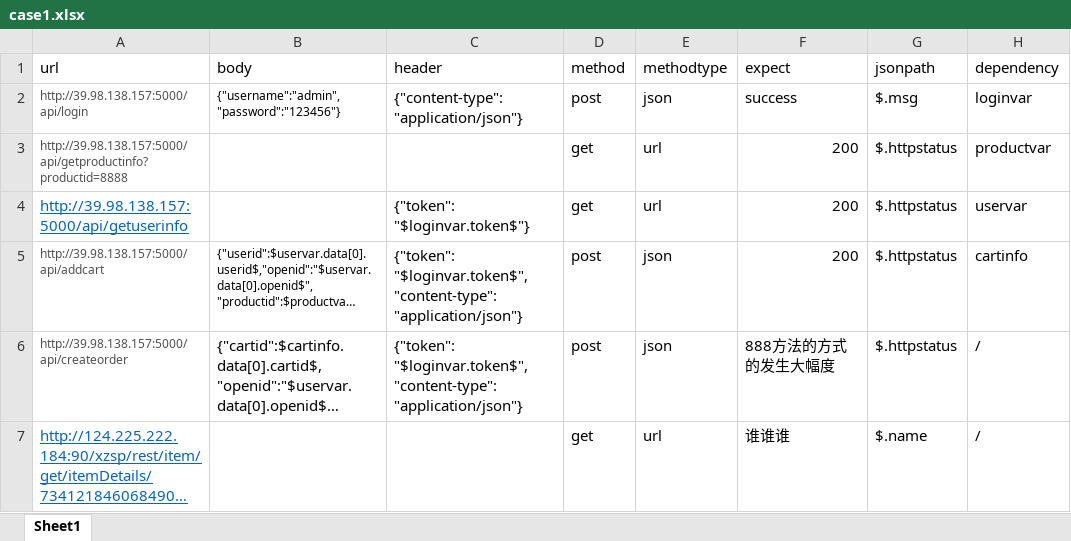
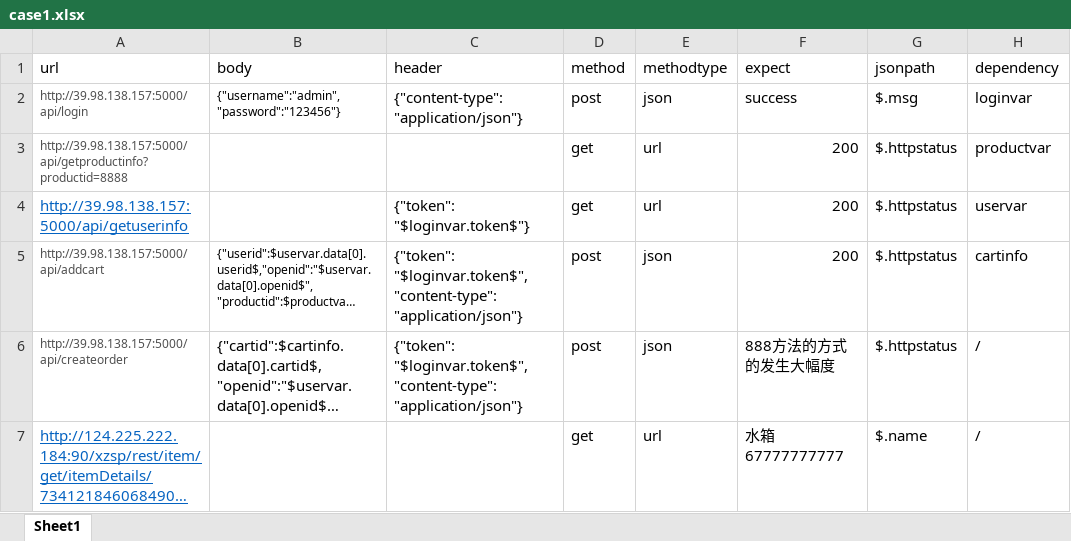
Before and after one commit to wangyingjie77700/work, an Excel workbook: jiekou/case1.xlsx, sheet Sheet1, drawn as a sheet; long unchanged cells end in …; values as stored, in another font and other column widths than the file's, no borders; the diff names each change by its address in the sheet, - before the commit and + after, or states it on an @@ line.

Commit message:
随想

```diff
--- a/jiekou/case1.xlsx (sheet Sheet1)
+++ b/jiekou/case1.xlsx (sheet Sheet1)
-F7 (expect): 谁谁谁
+F7 (expect): 水箱67777777777
```
